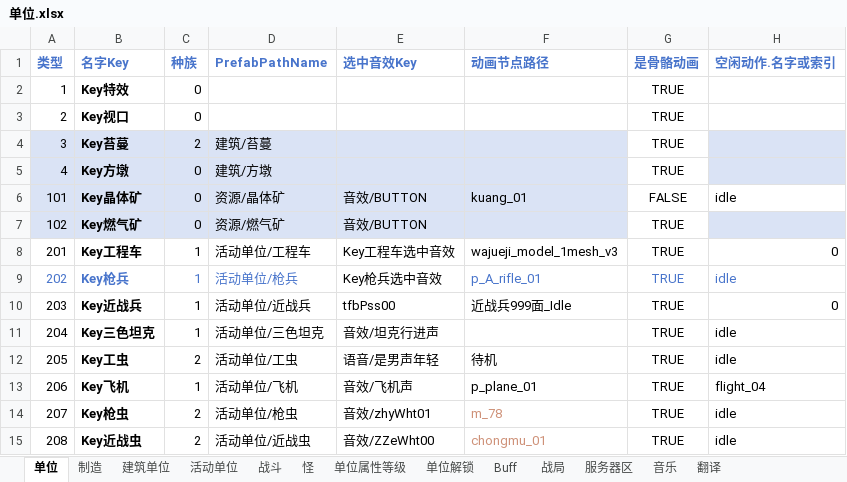
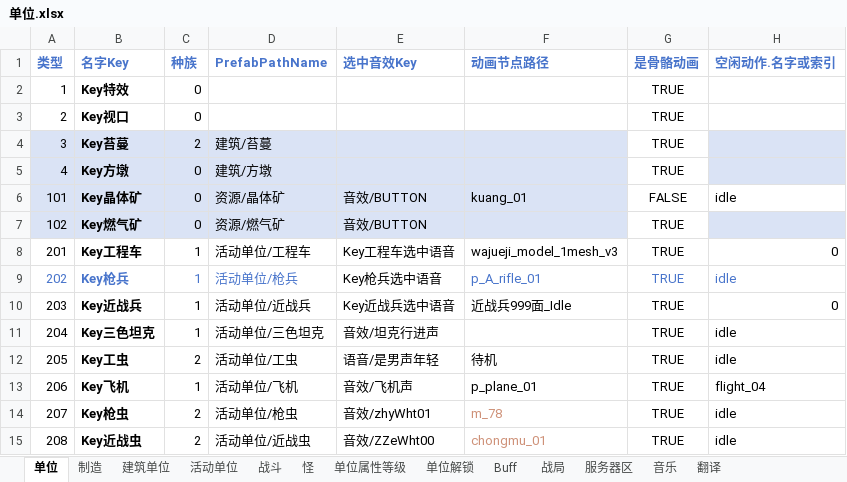
Before and after one commit to 544898458/Iocp20Coroutine, an Excel workbook: Iocp20Coroutine/表/单位.xlsx, sheet 单位, drawn as a sheet; only a part is shown; values as stored, in another font and other column widths than the file's, no borders; the diff names each change by its address in the sheet, - before the commit and + after, or states it on an @@ line.

```diff
--- a/Iocp20Coroutine/表/单位.xlsx (sheet 单位)
+++ b/Iocp20Coroutine/表/单位.xlsx (sheet 单位)
-E8 (选中音效Key): Key工程车选中音效
+E8 (选中音效Key): Key工程车选中语音
-E9 (选中音效Key): Key枪兵选中音效
+E9 (选中音效Key): Key枪兵选中语音
-E10 (选中音效Key): tfbPss00
+E10 (选中音效Key): Key近战兵选中语音
```
Also changed, not shown: sheet 翻译, sheet 活动单位, 15 other files.
